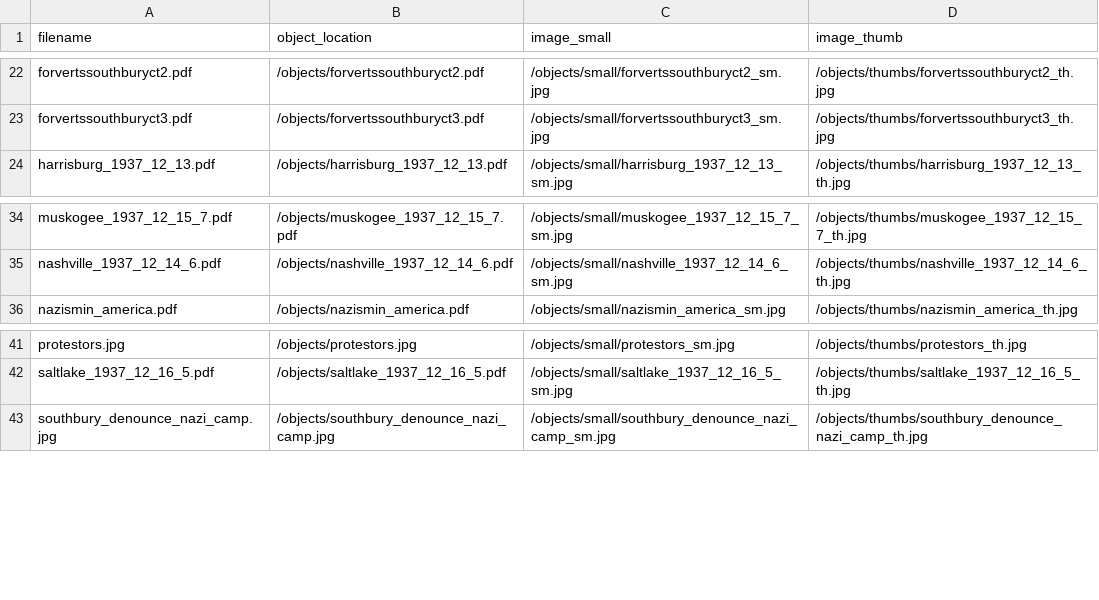
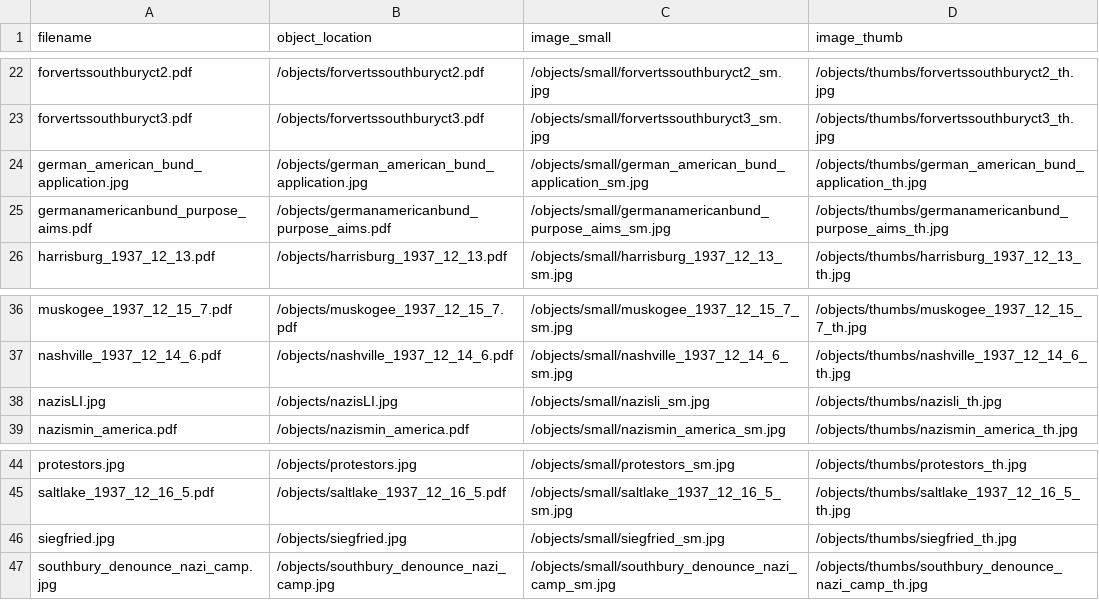
Before and after one commit to kyradezjot/american-jews-draft, a CSV file: objects/object_list.csv, drawn as a sheet; only a part is shown, gaps mark what is left out.

Commit message:
forgotten images

```diff
--- a/objects/object_list.csv
+++ b/objects/object_list.csv
@@ -23,2 +23,4 @@ forvertssouthburyct2.pdf,/objects/forvertssouthburyct2.pdf,/objects/small/forver
 forvertssouthburyct3.pdf,/objects/forvertssouthburyct3.pdf,/objects/small/forvertssouthburyct3_sm.jpg,/objects/thumbs/forvertssouthburyct3_th.jpg
+german_american_bund_application.jpg,/objects/german_american_bund_application.jpg,/objects/small/german_american_bund_application_sm.jpg,/objects/thumbs/german_american_bund_application_th.jpg
+germanamericanbund_purpose_aims.pdf,/objects/germanamericanbund_purpose_aims.pdf,/objects/small/germanamericanbund_purpose_aims_sm.jpg,/objects/thumbs/germanamericanbund_purpose_aims_th.jpg
 harrisburg_1937_12_13.pdf,/objects/harrisburg_1937_12_13.pdf,/objects/small/harrisburg_1937_12_13_sm.jpg,/objects/thumbs/harrisburg_1937_12_13_th.jpg
@@ -35,2 +37,3 @@ muskogee_1937_12_15_7.pdf,/objects/muskogee_1937_12_15_7.pdf,/objects/small/musk
 nashville_1937_12_14_6.pdf,/objects/nashville_1937_12_14_6.pdf,/objects/small/nashville_1937_12_14_6_sm.jpg,/objects/thumbs/nashville_1937_12_14_6_th.jpg
+nazisLI.jpg,/objects/nazisLI.jpg,/objects/small/nazisli_sm.jpg,/objects/thumbs/nazisli_th.jpg
 nazismin_america.pdf,/objects/nazismin_america.pdf,/objects/small/nazismin_america_sm.jpg,/objects/thumbs/nazismin_america_th.jpg
@@ -42,2 +45,3 @@ protestors.jpg,/objects/protestors.jpg,/objects/small/protestors_sm.jpg,/objects
 saltlake_1937_12_16_5.pdf,/objects/saltlake_1937_12_16_5.pdf,/objects/small/saltlake_1937_12_16_5_sm.jpg,/objects/thumbs/saltlake_1937_12_16_5_th.jpg
+siegfried.jpg,/objects/siegfried.jpg,/objects/small/siegfried_sm.jpg,/objects/thumbs/siegfried_th.jpg
 southbury_denounce_nazi_camp.jpg,/objects/southbury_denounce_nazi_camp.jpg,/objects/small/southbury_denounce_nazi_camp_sm.jpg,/objects/thumbs/southbury_denounce_nazi_camp_th.jpg
```
Also changed, not shown: 12 other files.
